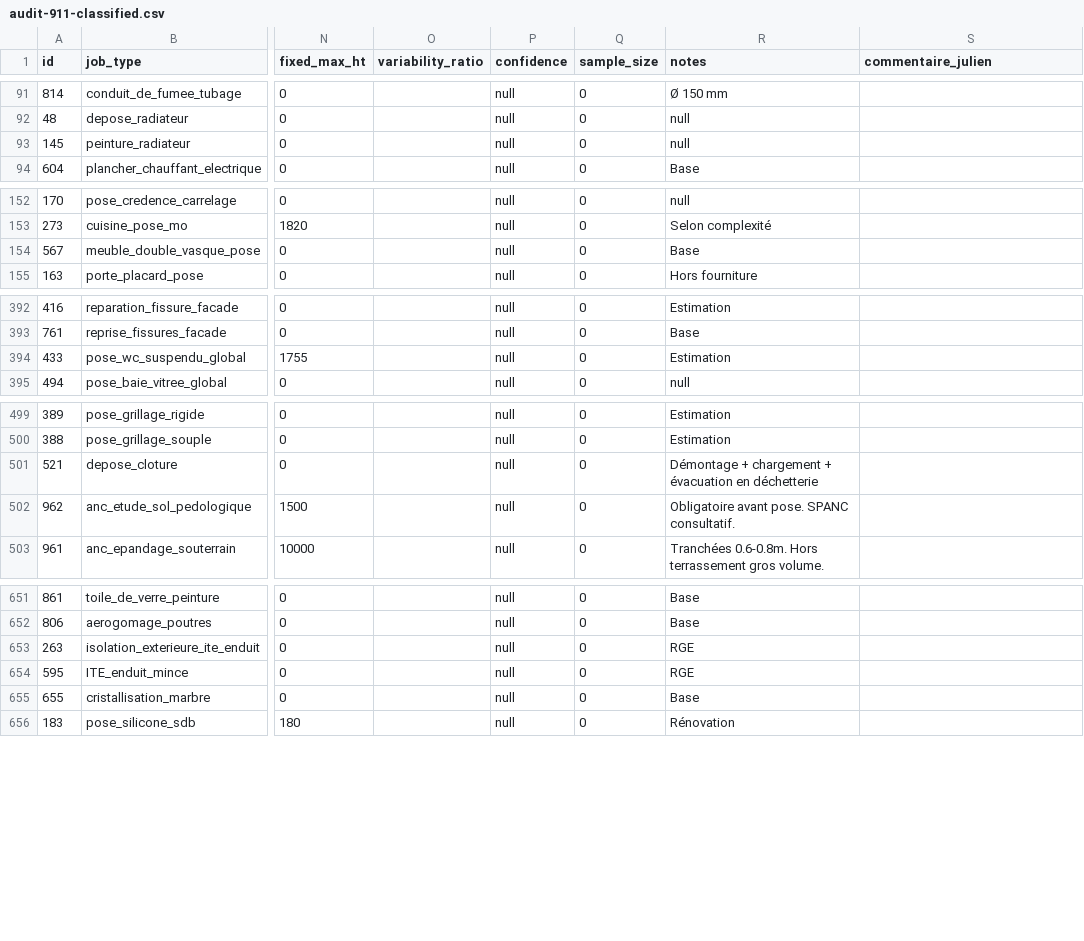
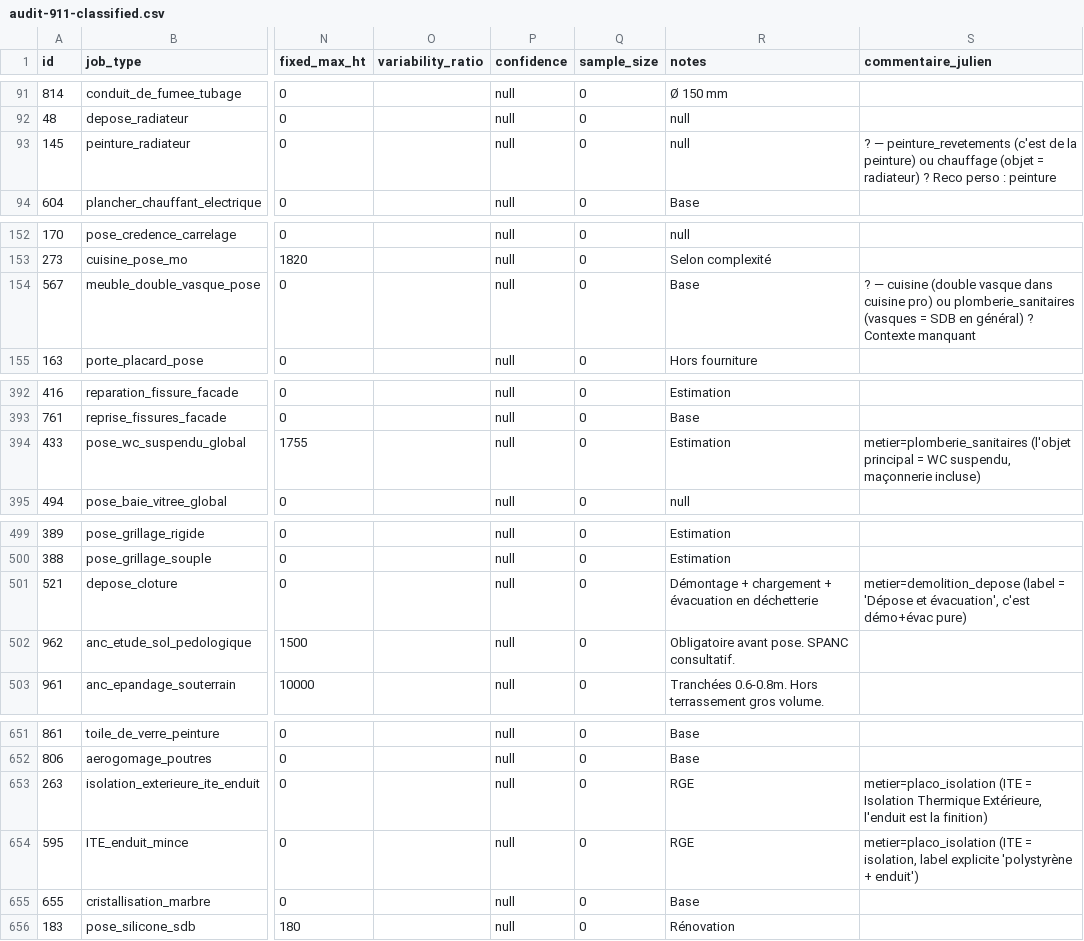
Before and after one commit to julienmessagingme/newdevis, a CSV file: docs/refonte/catalogue-classement/audit-911-classified.csv, drawn as a sheet; only a part is shown, gaps mark what is left out; the diff covers the shown part only; the diff names each change by its address in the sheet, - before the commit and + after, or states it on an @@ line.

```diff
--- a/docs/refonte/catalogue-classement/audit-911-classified.csv
+++ b/docs/refonte/catalogue-classement/audit-911-classified.csv
-S93 (commentaire_julien): (empty)
+S93 (commentaire_julien): ? — peinture_revetements (c'est de la peinture) ou chauffage (objet = radiateur) ? Reco perso : peinture
-S154 (commentaire_julien): (empty)
+S154 (commentaire_julien): ? — cuisine (double vasque dans cuisine pro) ou plomberie_sanitaires (vasques = SDB en général) ? Contexte manquant
-S394 (commentaire_julien): (empty)
+S394 (commentaire_julien): metier=plomberie_sanitaires (l'objet principal = WC suspendu, maçonnerie incluse)
-S501 (commentaire_julien): (empty)
+S501 (commentaire_julien): metier=demolition_depose (label = 'Dépose et évacuation', c'est démo+évac pure)
-S653 (commentaire_julien): (empty)
+S653 (commentaire_julien): metier=placo_isolation (ITE = Isolation Thermique Extérieure, l'enduit est la finition)
-S654 (commentaire_julien): (empty)
+S654 (commentaire_julien): metier=placo_isolation (ITE = isolation, label explicite 'polystyrène + enduit')
```
Also changed, not shown: 18 edited cells elsewhere in this file, 2 other files.
